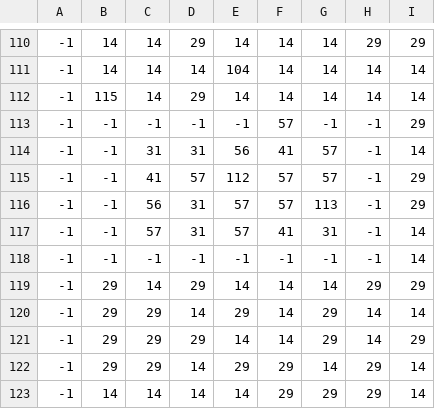
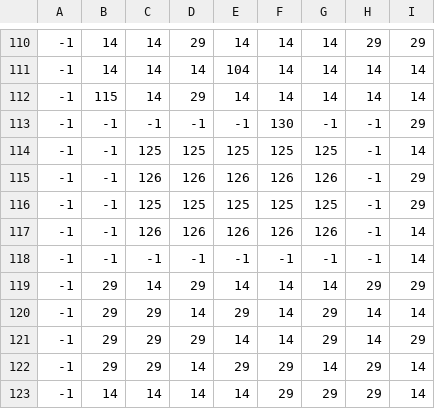
Before and after one commit to itsseraphii/GMTK2021, a CSV file: levels/level5/background.csv, drawn as a sheet; only a part is shown, gaps mark what is left out; the diff names each change by its address in the sheet, - before the commit and + after, or states it on an @@ line.

Commit message:
Tweaked level 5

```diff
--- a/levels/level5/background.csv
+++ b/levels/level5/background.csv
-F113: 57
+F113: 130
-C114: 31
+C114: 125
-D114: 31
+D114: 125
-E114: 56
+E114: 125
-F114: 41
+F114: 125
-G114: 57
+G114: 125
-C115: 41
+C115: 126
-D115: 57
+D115: 126
-E115: 112
+E115: 126
-F115: 57
+F115: 126
-G115: 57
+G115: 126
-C116: 56
+C116: 125
-D116: 31
+D116: 125
-E116: 57
+E116: 125
-F116: 57
+F116: 125
-G116: 113
+G116: 125
-C117: 57
+C117: 126
-D117: 31
+D117: 126
-E117: 57
+E117: 126
-F117: 41
+F117: 126
-G117: 31
+G117: 126
```
Also changed, not shown: 1 other file.
